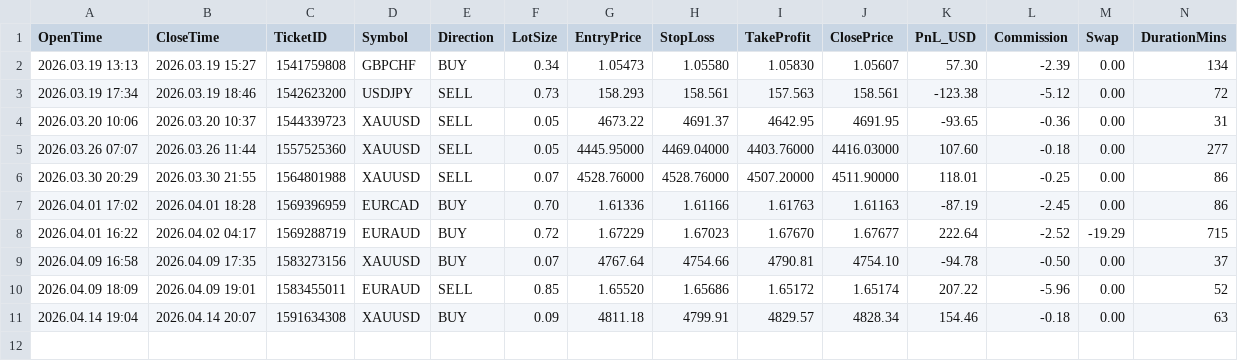
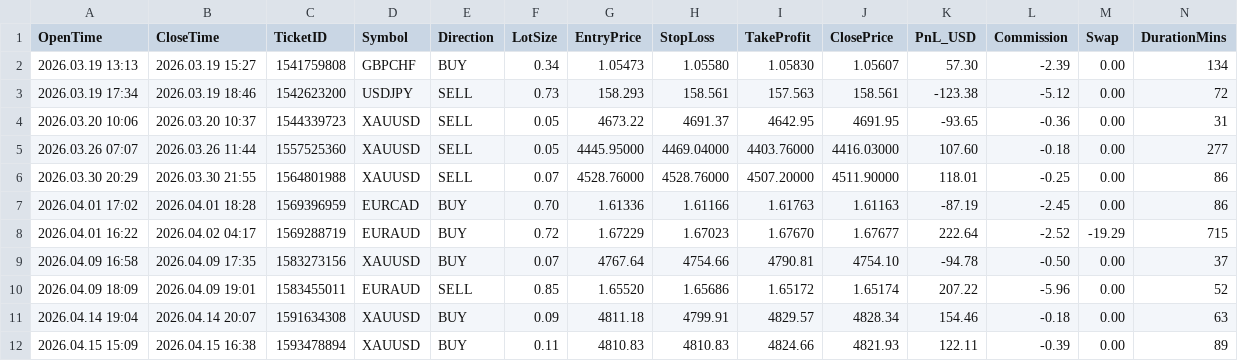
Before and after one commit to tommyn2002-source/fvg-dashboard, a CSV file: FVG_Bot_Trades.csv, drawn as a sheet; only a part is shown; rows hold the shown columns only; the diff names each change by its address in the sheet, - before the commit and + after, or states it on an @@ line.

Commit message:
auto sync

```diff
--- a/FVG_Bot_Trades.csv
+++ b/FVG_Bot_Trades.csv
+row 12: 2026.04.15 15:09 | 2026.04.15 16:38 | 1593478894 | XAUUSD | BUY | 0.11 | 4810.83 | 4810.83 | 4824.66 | 4821.93 | 122.11 | -0.39 | 0.00 | 89
```
